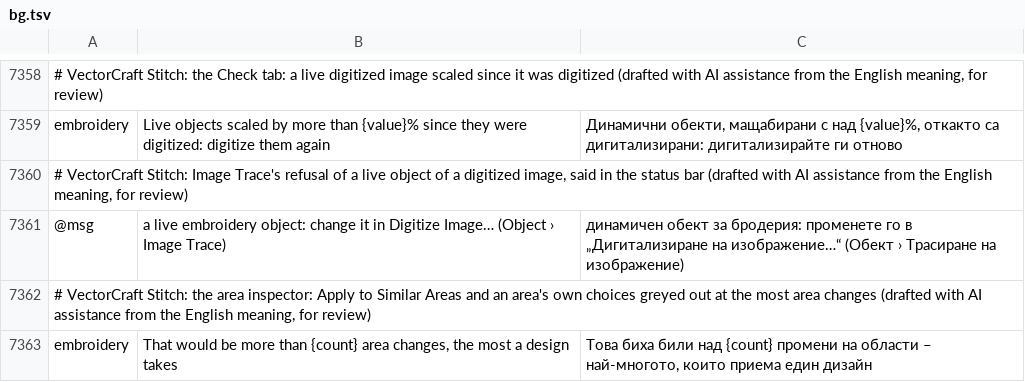
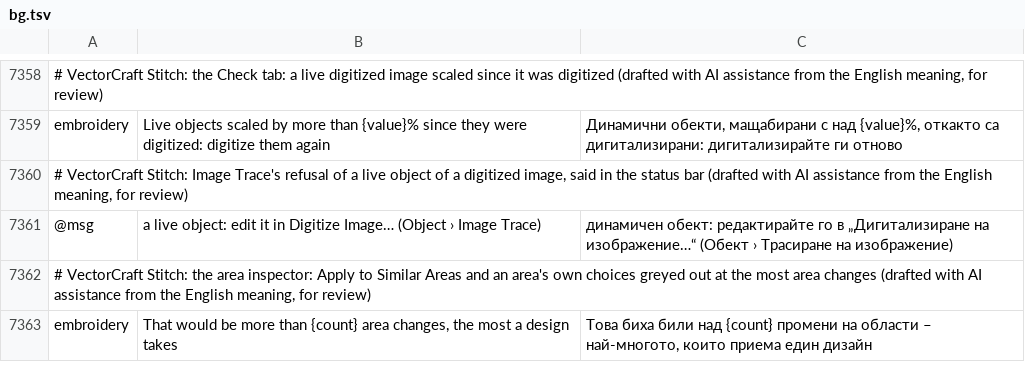
Before and after one commit to przbat-public/vectorcraft-stitch, a TSV file: crates/ui-egui/src/i18n/bg.tsv, drawn as a sheet; only a part is shown, gaps mark what is left out.

Commit message:
Image Trace on a live object: Make greyed, its refusal said as itself
- Object › Image Trace › Make and Make and Expand are greyed out while what they would trace is a live object or the image it holds, through the fork's existing menu hook; Digitize Image… beside them stays on. Every other way to run Make still gets the refusal, now in its own words: the Image Trace panel's Trace and its Preview, the Properties panel's and the Control bar's preset list (for the live object) and Image Trace button (for the image it holds), the canvas task bar's Image Trace, the command palette, a shortcut and agents.
- The fork's marked line in upstream's Image Trace says the refusal as itself, as the fork's other refusals are, not as invalid parameters, whose words were all the status bar showed: "a live object: edit it in Digitize Image… (Object › Image Trace)", the live object's one name, "edit" rather than the Polish that read as "turn it into".

```diff
--- a/crates/ui-egui/src/i18n/bg.tsv
+++ b/crates/ui-egui/src/i18n/bg.tsv
@@ -7360,3 +7360,3 @@ embroidery	Live objects scaled by more than {value}% since they were digitized:
 # VectorCraft Stitch: Image Trace's refusal of a live object of a digitized image, said in the status bar (drafted with AI assistance from the English meaning, for review)
-@msg	a live embroidery object: change it in Digitize Image… (Object › Image Trace)	динамичен обект за бродерия: променете го в „Дигитализиране на изображение…“ (Обект › Трасиране на изображение)
+@msg	a live object: edit it in Digitize Image… (Object › Image Trace)	динамичен обект: редактирайте го в „Дигитализиране на изображение…“ (Обект › Трасиране на изображение)
 # VectorCraft Stitch: the area inspector: Apply to Similar Areas and an area's own choices greyed out at the most area changes (drafted with AI assistance from the English meaning, for review)
```
Also changed, not shown: crates/ui-egui/src/i18n/es.tsv, crates/ui-egui/src/i18n/fr.tsv, 31 other files.
